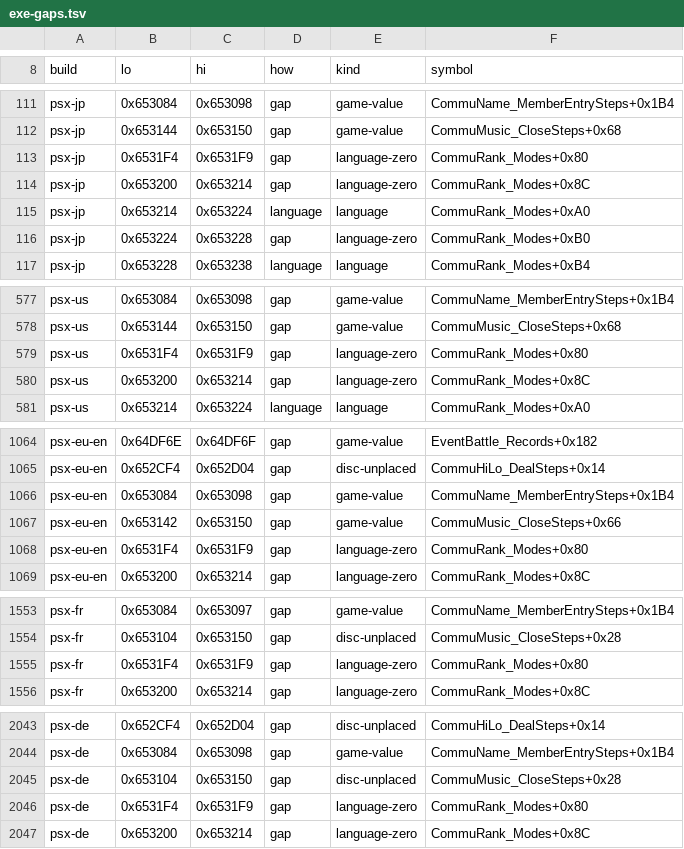
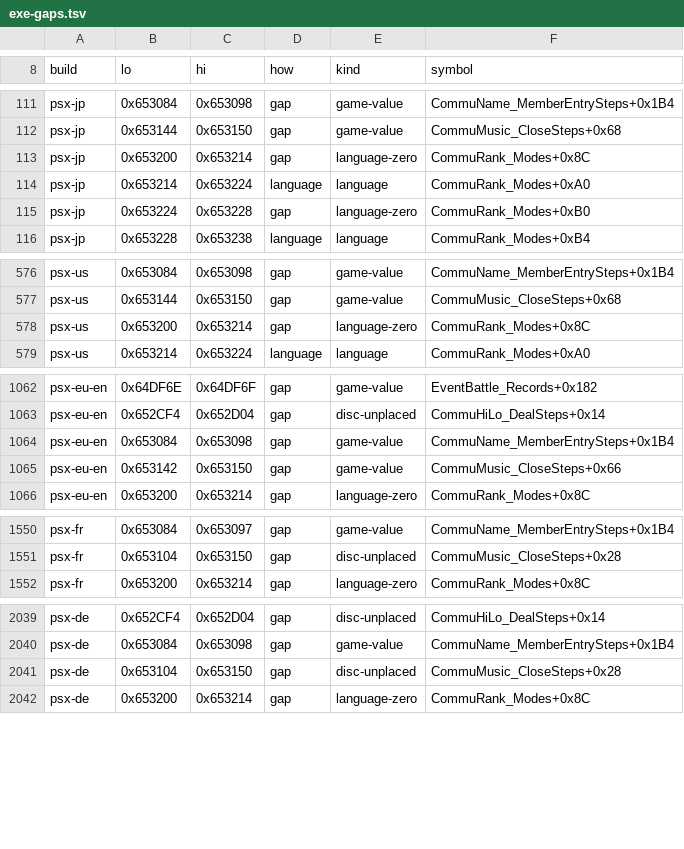
Before and after one commit to kerokline/BreathOfFire3PCPort, a TSV file: recipes/exe-gaps.tsv, drawn as a sheet; only a part is shown, gaps mark what is left out; the diff covers the shown part only; the diff names each change by its address in the sheet, - before the commit and + after, or states it on an @@ line.

```diff
--- a/recipes/exe-gaps.tsv
+++ b/recipes/exe-gaps.tsv
-row 113: psx-jp | 0x6531F4 | 0x6531F9 | gap | language-zero | CommuRank_Modes+0x80
-row 579: psx-us | 0x6531F4 | 0x6531F9 | gap | language-zero | CommuRank_Modes+0x80
-row 1068: psx-eu-en | 0x6531F4 | 0x6531F9 | gap | language-zero | CommuRank_Modes+0x80
-row 1555: psx-fr | 0x6531F4 | 0x6531F9 | gap | language-zero | CommuRank_Modes+0x80
-row 2046: psx-de | 0x6531F4 | 0x6531F9 | gap | language-zero | CommuRank_Modes+0x80
```
Also changed, not shown: 2 removed rows elsewhere in this file, recipes/exe-psp.tsv, 2 other files.
